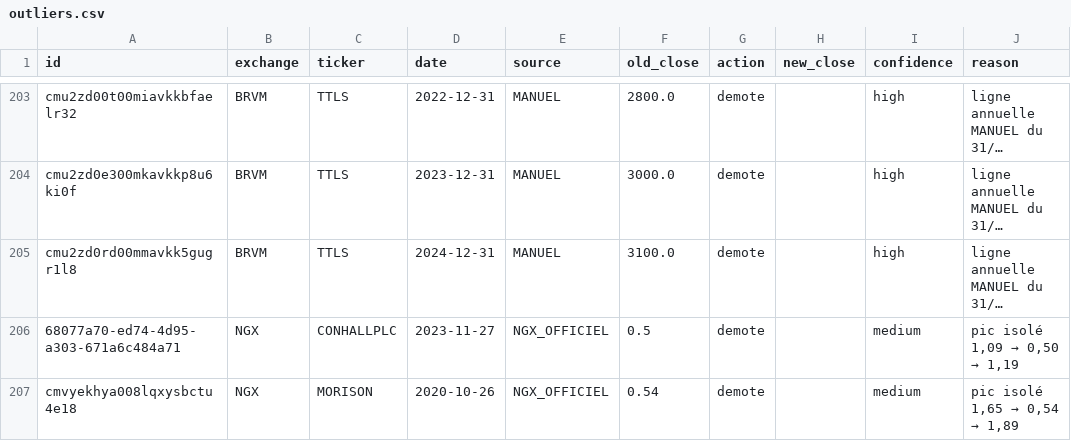
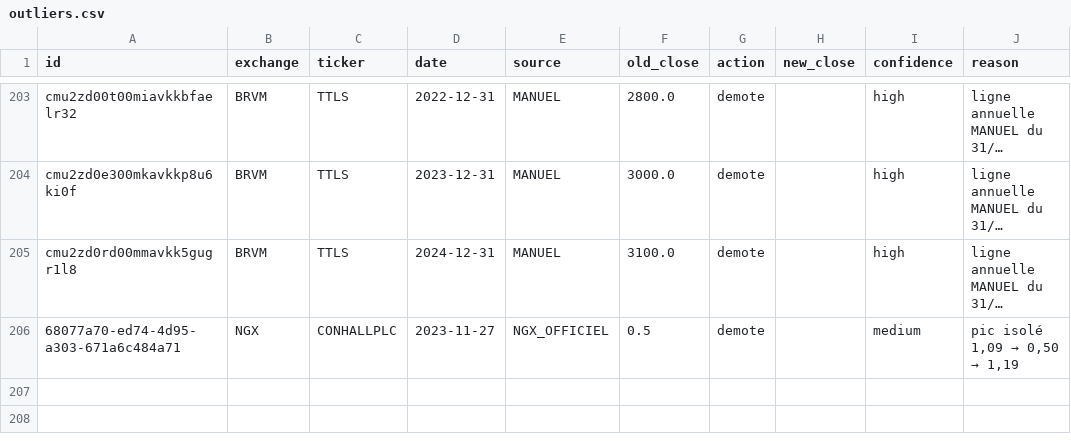
Before and after one commit to Amara-I/brvm-app, a CSV file: scripts/chart-history-repair/data/outliers.csv, drawn as a sheet; only a part is shown, gaps mark what is left out; long unchanged cells end in …; the diff names each change by its address in the sheet, - before the commit and + after, or states it on an @@ line.

Commit message:
fix(brvm): alias du symbole officiel BBGC vers BBGCI et MORISON retiré des aberrations

```diff
--- a/scripts/chart-history-repair/data/outliers.csv
+++ b/scripts/chart-history-repair/data/outliers.csv
-row 207: cmvyekhya008lqxysbctu4e18 | NGX | MORISON | 2020-10-26 | NGX_OFFICIEL | 0.54 | demote |  | medium | pic isolé 1,65 → 0,54 → 1,89
```
Also changed, not shown: 4 other files.
